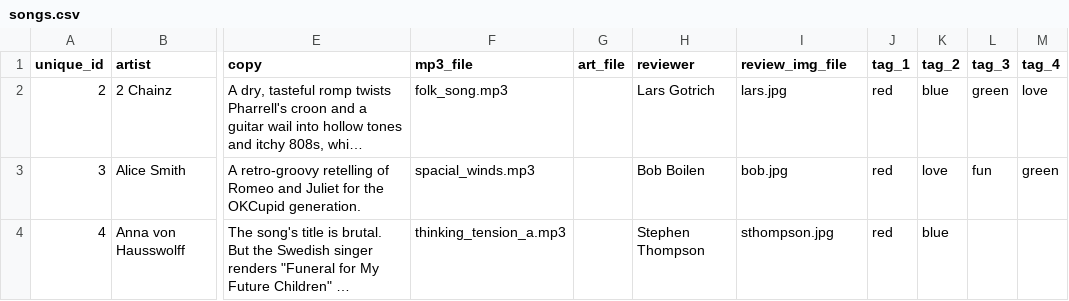
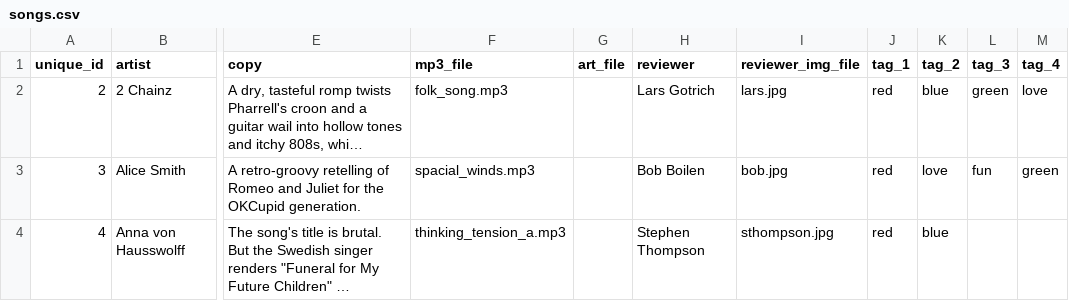
Before and after one commit to nprapps/bestsongs14, a CSV file: data/songs.csv, drawn as a sheet; only a part is shown, gaps mark what is left out; long unchanged cells end in …; the diff names each change by its address in the sheet, - before the commit and + after, or states it on an @@ line.

```diff
--- a/data/songs.csv
+++ b/data/songs.csv
-I1: review_img_file
+I1: reviewer_img_file
```
Also changed, not shown: 1 other file.
